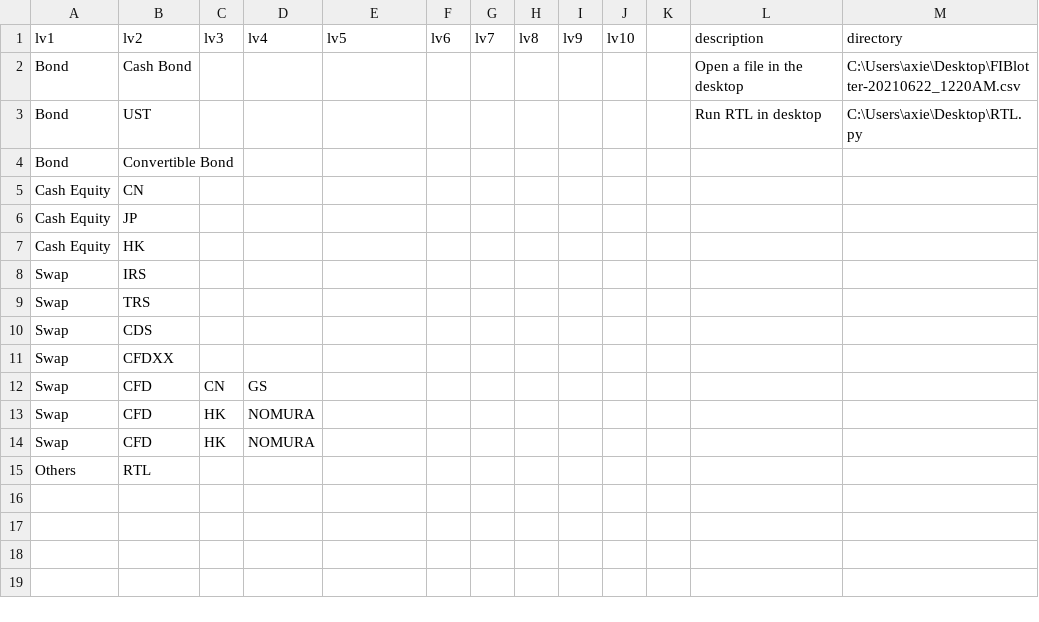
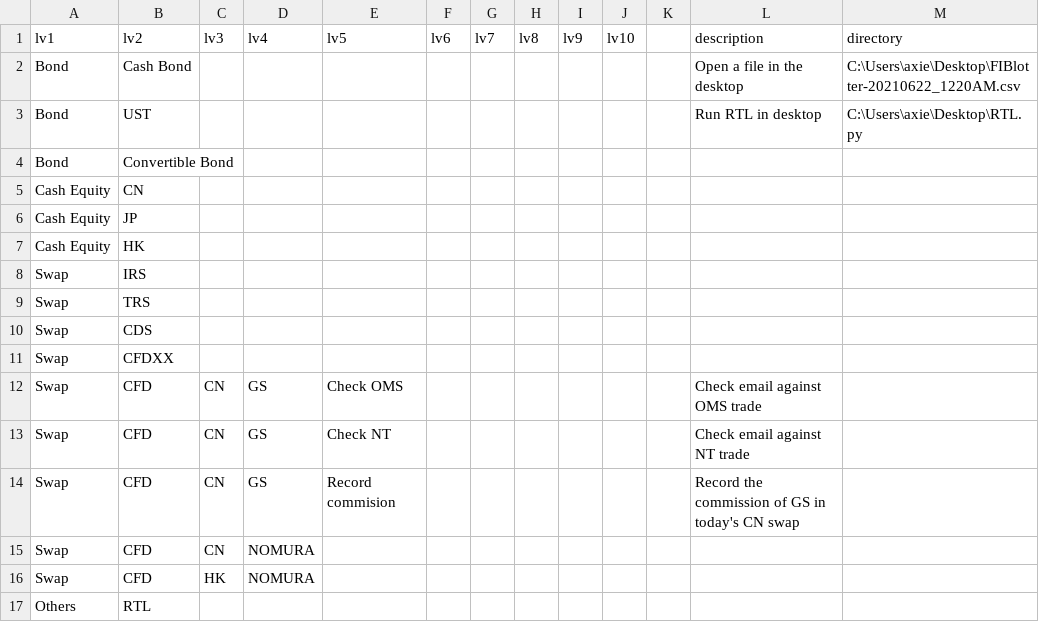
Before and after one commit to alanxy/Code_Library, a CSV file: code_test.csv, drawn as a sheet.

```diff
--- a/code_test.csv
+++ b/code_test.csv
@@ -11,4 +11,6 @@ Swap,CDS,,,,,,,,,,,
 Swap,CFDXX,,,,,,,,,,,
-Swap,CFD,CN,GS,,,,,,,,,
-Swap,CFD,HK,NOMURA,,,,,,,,,
+Swap,CFD,CN,GS,Check OMS,,,,,,,Check email against OMS trade,
+Swap,CFD,CN,GS,Check NT,,,,,,,Check email against NT trade,
+Swap,CFD,CN,GS,Record commision,,,,,,,Record the commission of GS in today's CN swap,
+Swap,CFD,CN,NOMURA,,,,,,,,,
 Swap,CFD,HK,NOMURA,,,,,,,,,
```
Also changed, not shown: 2 other files.
